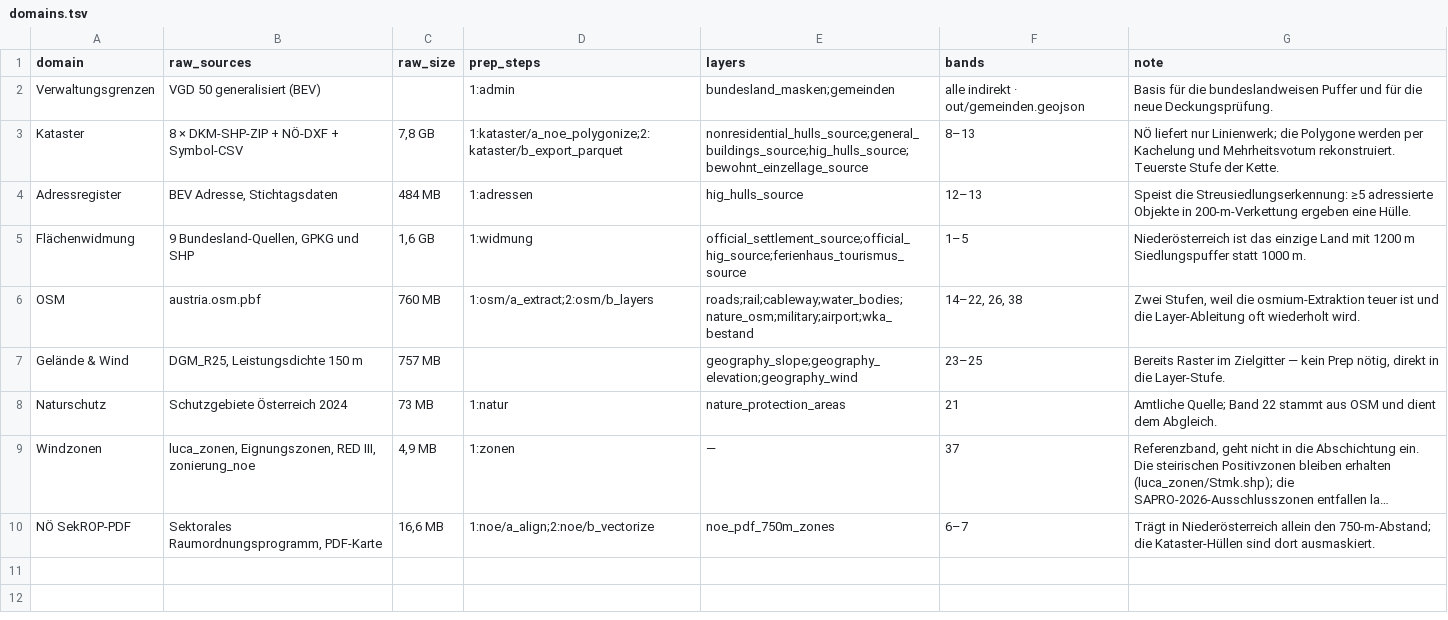
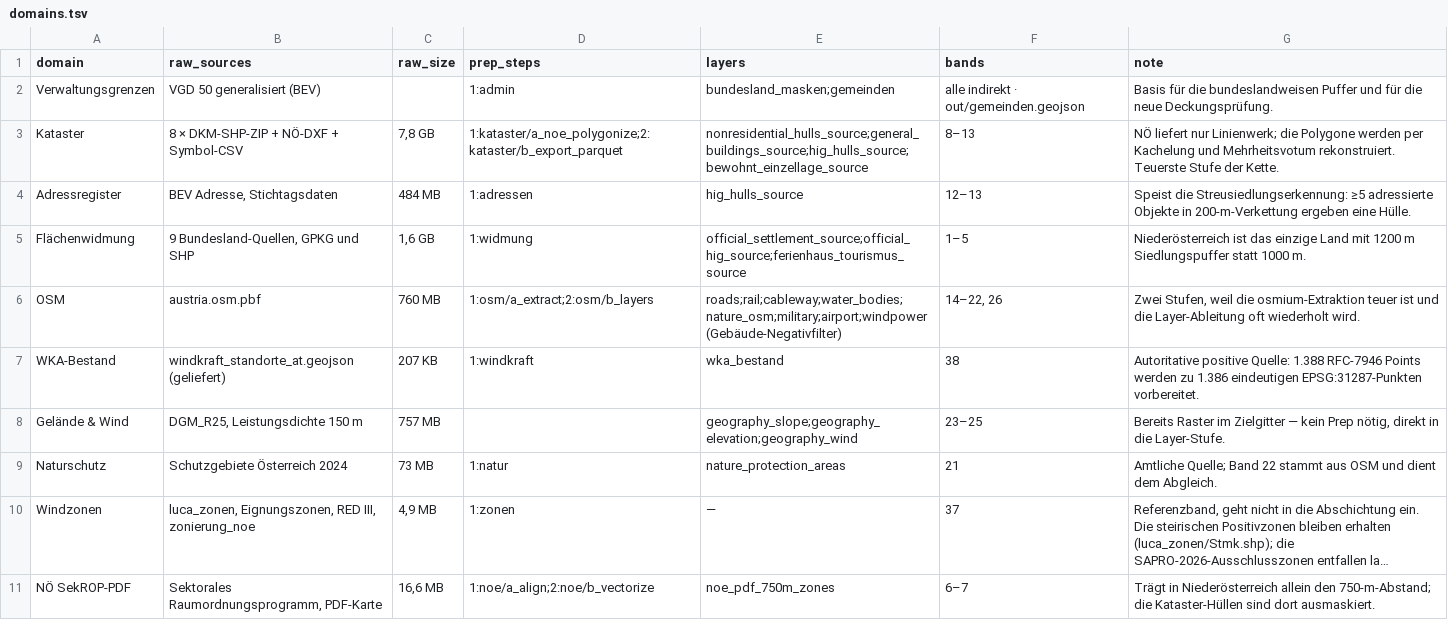
Before and after one commit to hurtjan/windkraft-oe-abschichtung, a TSV file: docs/rewrite/domains.tsv, drawn as a sheet; long unchanged cells end in ….

```diff
--- a/docs/rewrite/domains.tsv
+++ b/docs/rewrite/domains.tsv
@@ -5,3 +5,4 @@ Adressregister	BEV Adresse, Stichtagsdaten	484 MB	1:adressen	hig_hulls_source	12
 Flächenwidmung	9 Bundesland-Quellen, GPKG und SHP	1,6 GB	1:widmung	official_settlement_source;official_hig_source;ferienhaus_tourismus_source	1–5	Niederösterreich ist das einzige Land mit 1200 m Siedlungspuffer statt 1000 m.
-OSM	austria.osm.pbf	760 MB	1:osm/a_extract;2:osm/b_layers	roads;rail;cableway;water_bodies;nature_osm;military;airport;wka_bestand	14–22, 26, 38	Zwei Stufen, weil die osmium-Extraktion teuer ist und die Layer-Ableitung oft wiederholt wird.
+OSM	austria.osm.pbf	760 MB	1:osm/a_extract;2:osm/b_layers	roads;rail;cableway;water_bodies;nature_osm;military;airport;windpower (Gebäude-Negativfilter)	14–22, 26	Zwei Stufen, weil die osmium-Extraktion teuer ist und die Layer-Ableitung oft wiederholt wird.
+WKA-Bestand	windkraft_standorte_at.geojson (geliefert)	207 KB	1:windkraft	wka_bestand	38	Autoritative positive Quelle: 1.388 RFC-7946 Points werden zu 1.386 eindeutigen EPSG:31287-Punkten vorbereitet.
 Gelände & Wind	DGM_R25, Leistungsdichte 150 m	757 MB		geography_slope;geography_elevation;geography_wind	23–25	Bereits Raster im Zielgitter — kein Prep nötig, direkt in die Layer-Stufe.
```
Also changed, not shown: docs/dataflow/nodes.tsv, 27 other files.
